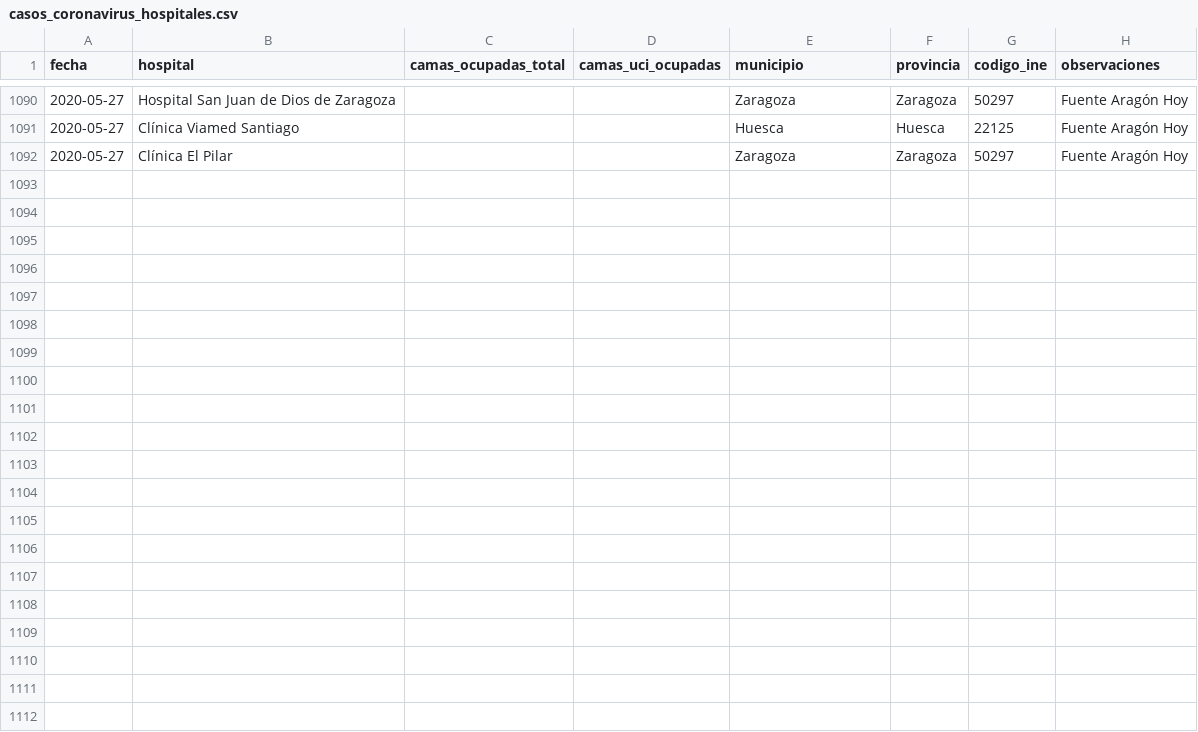
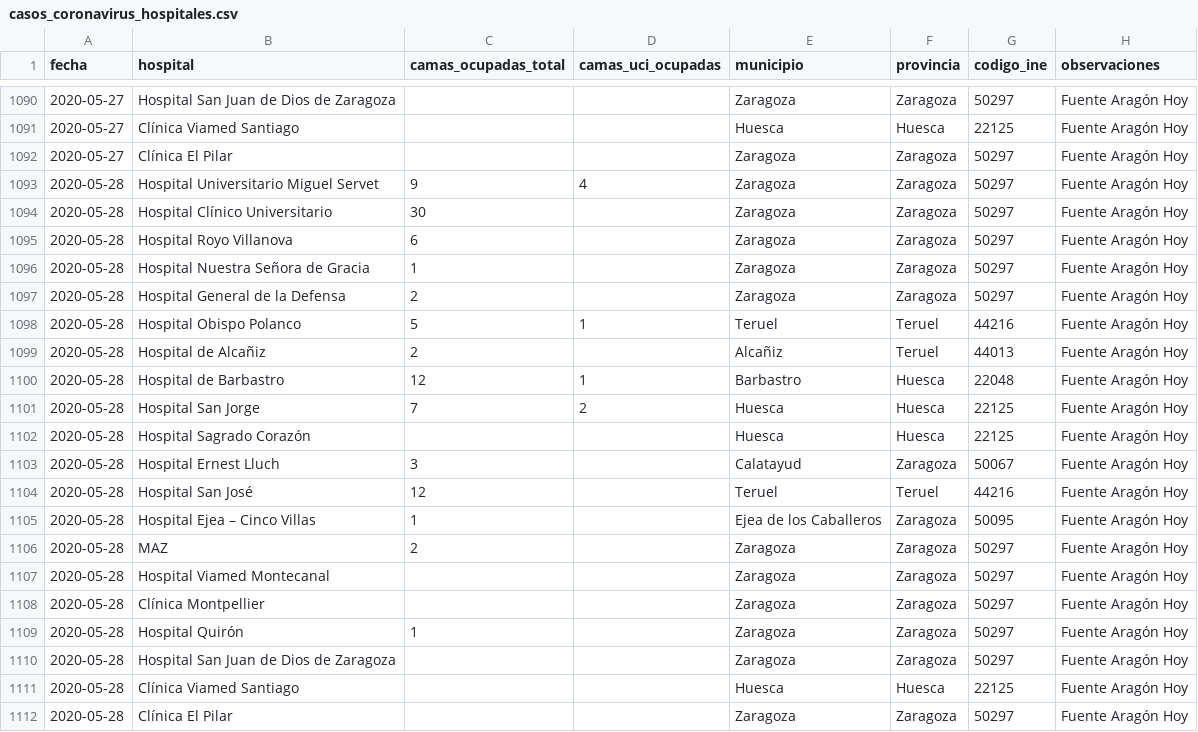
Before and after one commit to danilat/covid-19-aragon, a CSV file: sources/casos_coronavirus_hospitales.csv, drawn as a sheet; only a part is shown, gaps mark what is left out; the diff names each change by its address in the sheet, - before the commit and + after, or states it on an @@ line.

Commit message:
Updating data with 28/05

```diff
--- a/sources/casos_coronavirus_hospitales.csv
+++ b/sources/casos_coronavirus_hospitales.csv
+row 1093: 2020-05-28 | Hospital Universitario Miguel Servet | 9 | 4 | Zaragoza | Zaragoza | 50297 | Fuente Aragón Hoy
+row 1094: 2020-05-28 | Hospital Clínico Universitario | 30 |  | Zaragoza | Zaragoza | 50297 | Fuente Aragón Hoy
+row 1095: 2020-05-28 | Hospital Royo Villanova | 6 |  | Zaragoza | Zaragoza | 50297 | Fuente Aragón Hoy
+row 1096: 2020-05-28 | Hospital Nuestra Señora de Gracia | 1 |  | Zaragoza | Zaragoza | 50297 | Fuente Aragón Hoy
+row 1097: 2020-05-28 | Hospital General de la Defensa | 2 |  | Zaragoza | Zaragoza | 50297 | Fuente Aragón Hoy
+row 1098: 2020-05-28 | Hospital Obispo Polanco | 5 | 1 | Teruel | Teruel | 44216 | Fuente Aragón Hoy
+row 1099: 2020-05-28 | Hospital de Alcañiz | 2 |  | Alcañiz | Teruel | 44013 | Fuente Aragón Hoy
+row 1100: 2020-05-28 | Hospital de Barbastro | 12 | 1 | Barbastro | Huesca | 22048 | Fuente Aragón Hoy
+row 1101: 2020-05-28 | Hospital San Jorge | 7 | 2 | Huesca | Huesca | 22125 | Fuente Aragón Hoy
+row 1102: 2020-05-28 | Hospital Sagrado Corazón |  |  | Huesca | Huesca | 22125 | Fuente Aragón Hoy
+row 1103: 2020-05-28 | Hospital Ernest Lluch | 3 |  | Calatayud | Zaragoza | 50067 | Fuente Aragón Hoy
+row 1104: 2020-05-28 | Hospital San José | 12 |  | Teruel | Teruel | 44216 | Fuente Aragón Hoy
+row 1105: 2020-05-28 | Hospital Ejea – Cinco Villas | 1 |  | Ejea de los Caballeros | Zaragoza | 50095 | Fuente Aragón Hoy
+row 1106: 2020-05-28 | MAZ | 2 |  | Zaragoza | Zaragoza | 50297 | Fuente Aragón Hoy
+row 1107: 2020-05-28 | Hospital Viamed Montecanal |  |  | Zaragoza | Zaragoza | 50297 | Fuente Aragón Hoy
+row 1108: 2020-05-28 | Clínica Montpellier |  |  | Zaragoza | Zaragoza | 50297 | Fuente Aragón Hoy
+row 1109: 2020-05-28 | Hospital Quirón | 1 |  | Zaragoza | Zaragoza | 50297 | Fuente Aragón Hoy
+row 1110: 2020-05-28 | Hospital San Juan de Dios de Zaragoza |  |  | Zaragoza | Zaragoza | 50297 | Fuente Aragón Hoy
+row 1111: 2020-05-28 | Clínica Viamed Santiago |  |  | Huesca | Huesca | 22125 | Fuente Aragón Hoy
+row 1112: 2020-05-28 | Clínica El Pilar |  |  | Zaragoza | Zaragoza | 50297 | Fuente Aragón Hoy
```
Also changed, not shown: _data/coronavirus_cases.csv, _data/coronavirus_cases_huesca.csv, 9 other files.
